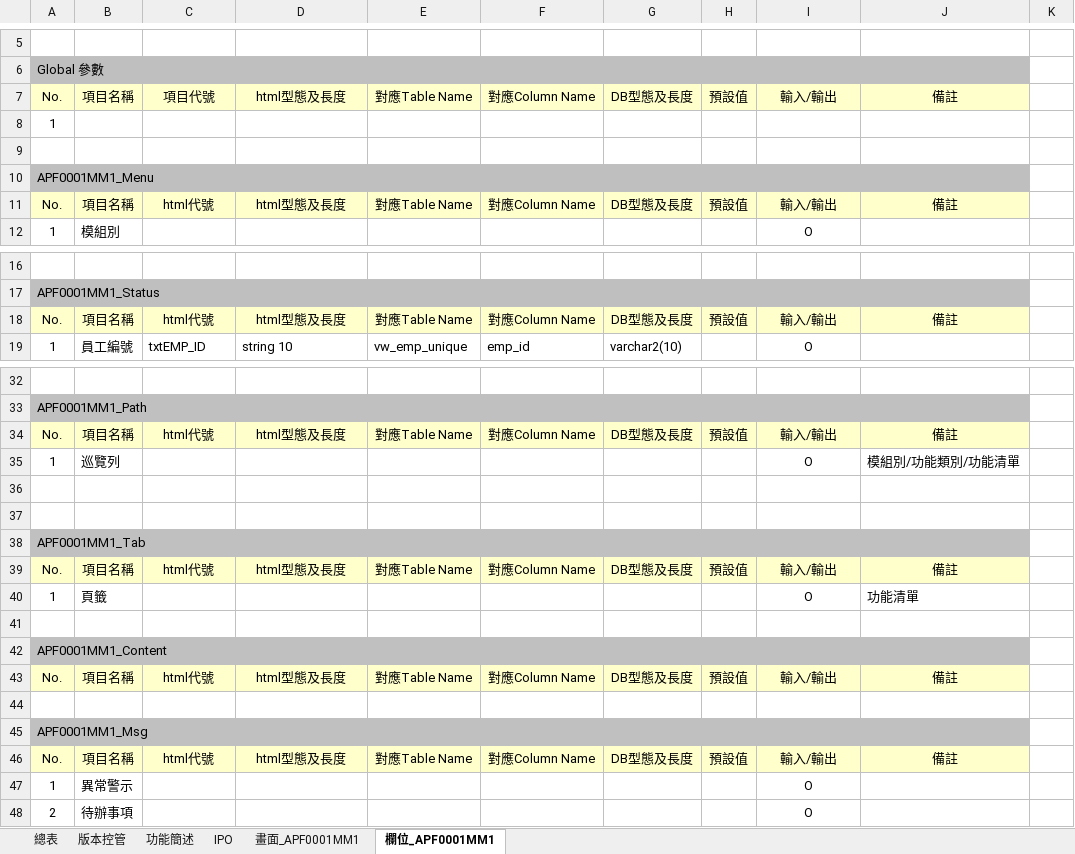
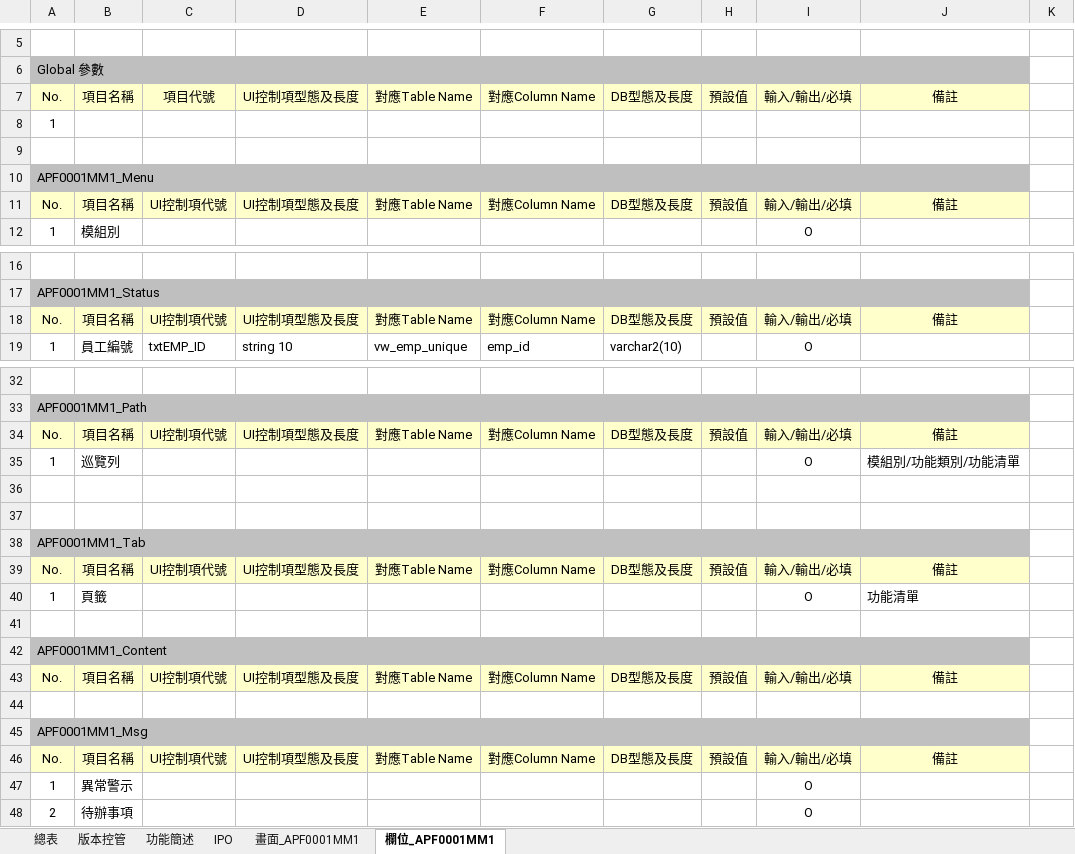
Before and after one commit to OldtreeChen/Suda3g, an Excel workbook: APF/RA006/RA006_APF0001_登入主畫面與框架顯示.xlsx, sheet 欄位_APF0001MM1, drawn as a sheet; only a part is shown, gaps mark what is left out; values as stored, in another font and other column widths than the file's, no borders; charts and pictures not drawn; the diff covers the shown part only; the diff names each change by its address in the sheet, - before the commit and + after, or states it on an @@ line.

```diff
--- a/APF/RA006/RA006_APF0001_登入主畫面與框架顯示.xlsx (sheet 欄位_APF0001MM1)
+++ b/APF/RA006/RA006_APF0001_登入主畫面與框架顯示.xlsx (sheet 欄位_APF0001MM1)
-D7: html型態及長度
+D7: UI控制項型態及長度
-I7: 輸入/輸出
+I7: 輸入/輸出/必填
-C11: html代號
+C11: UI控制項代號
-D11: html型態及長度
+D11: UI控制項型態及長度
-I11: 輸入/輸出
+I11: 輸入/輸出/必填
-C18: html代號
+C18: UI控制項代號
-D18: html型態及長度
+D18: UI控制項型態及長度
-I18: 輸入/輸出
+I18: 輸入/輸出/必填
-C34: html代號
+C34: UI控制項代號
-D34: html型態及長度
+D34: UI控制項型態及長度
-I34: 輸入/輸出
+I34: 輸入/輸出/必填
-C39: html代號
+C39: UI控制項代號
-D39: html型態及長度
+D39: UI控制項型態及長度
-I39: 輸入/輸出
+I39: 輸入/輸出/必填
-C43: html代號
+C43: UI控制項代號
-D43: html型態及長度
+D43: UI控制項型態及長度
-I43: 輸入/輸出
+I43: 輸入/輸出/必填
-C46: html代號
+C46: UI控制項代號
-D46: html型態及長度
+D46: UI控制項型態及長度
-I46: 輸入/輸出
+I46: 輸入/輸出/必填
```
Also changed, not shown: 3 edited cells elsewhere in this sheet, sheet 畫面_APF0001MM1, sheet 功能簡述, charts or pictures, APF/RA006/RA006_APF0002_帳號登入認證.xlsx, APF/RA006/RA006_APF0102_角色帳號設定作業.xlsx, 13 other files.
